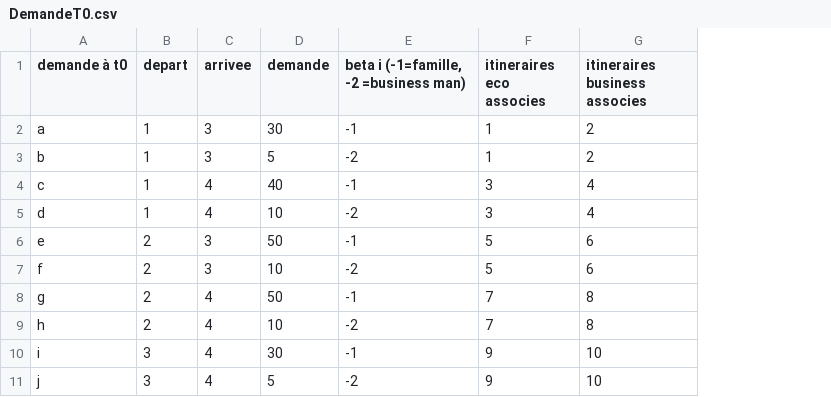
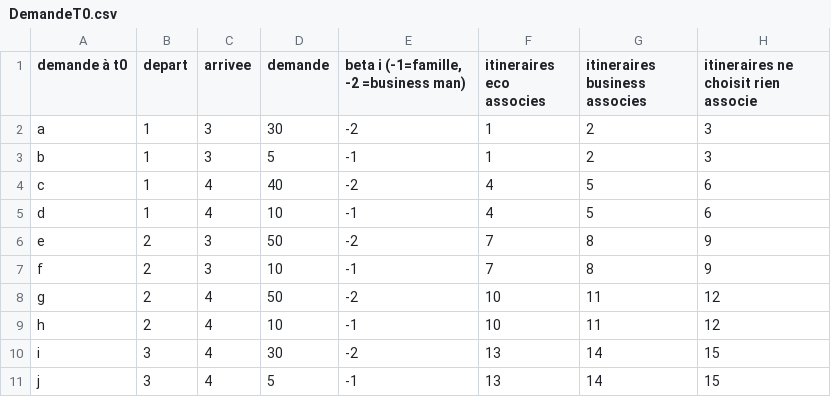
Before and after one commit to JulienKhlt/ProjetDepartement, a CSV file: DemandeT0.csv, drawn as a sheet; the diff names each change by its address in the sheet, - before the commit and + after, or states it on an @@ line.

```diff
--- a/DemandeT0.csv
+++ b/DemandeT0.csv
+column H, rows 1-11: itineraires ne choisit rien associe | 3 | 3 | 6 | 6 | 9 | 9 | 12 | 12 | 15 | 15
-E2: -1
+E2: -2
-E3: -2
+E3: -1
-E4: -1
+E4: -2
-F4:F5 (itineraires eco associes): 3
+F4:F5 (itineraires eco associes): 4
-G4:G5 (itineraires business associes): 4
+G4:G5 (itineraires business associes): 5
-E5: -2
+E5: -1
-E6: -1
+E6: -2
-F6:F7 (itineraires eco associes): 5
+F6:F7 (itineraires eco associes): 7
-G6:G7 (itineraires business associes): 6
+G6:G7 (itineraires business associes): 8
-E7: -2
+E7: -1
-E8: -1
+E8: -2
-F8:F9 (itineraires eco associes): 7
+F8:F9 (itineraires eco associes): 10
-G8:G9 (itineraires business associes): 8
+G8:G9 (itineraires business associes): 11
-E9: -2
+E9: -1
-E10: -1
+E10: -2
-F10:F11 (itineraires eco associes): 9
+F10:F11 (itineraires eco associes): 13
-G10:G11 (itineraires business associes): 10
+G10:G11 (itineraires business associes): 14
-E11: -2
+E11: -1
```
Also changed, not shown: DemandeT1.csv, DemandeT2.csv, 1 other file.
